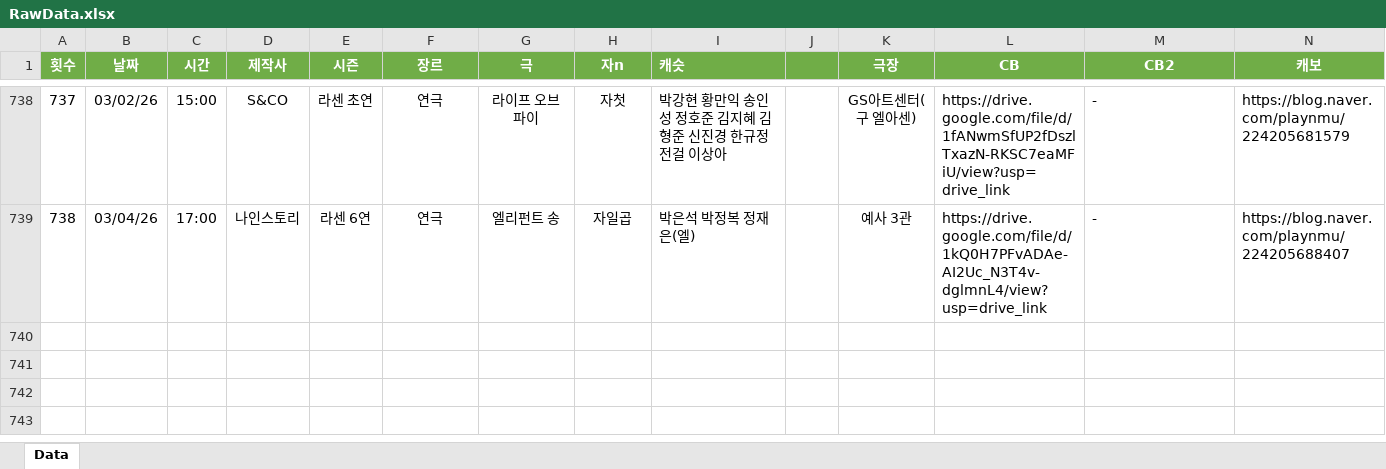
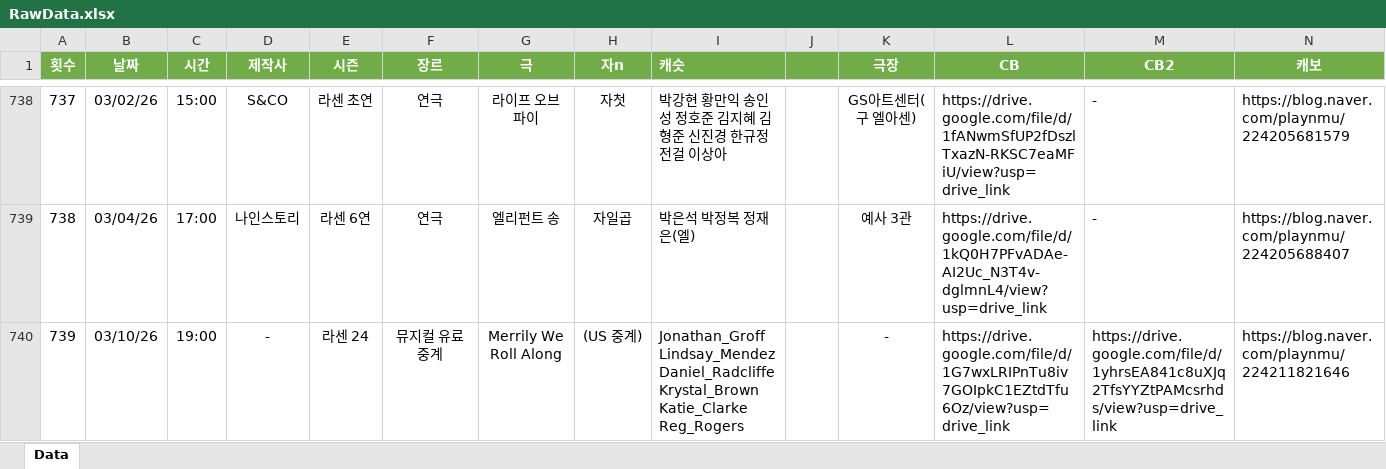
Before and after one commit to SailingSnails/SailingSnails.github.io, an Excel workbook: RawData.xlsx, sheet Data, drawn as a sheet; only a part is shown, gaps mark what is left out; values as stored, in another font and other column widths than the file's, no borders; table styles not drawn; rows hold the shown columns only; the diff names each change by its address in the sheet, - before the commit and + after, or states it on an @@ line.

```diff
--- a/RawData.xlsx (sheet Data)
+++ b/RawData.xlsx (sheet Data)
+row 740: 739 | 03/10/26 | 19:00 | - | 라센 24 | 뮤지컬 유료 중계 | Merrily We Roll Along | (US 중계) | Jonathan_Groff Lindsay_Mendez Daniel_Radcliffe Krystal_Brown Katie_Clarke Reg_Rogers | 21971 | - | https://drive.google.com/file/d/1G7wxLRIPnTu8iv7GOIpkC1EZtdTfu6Oz/view?usp=drive_link | https://drive.google.com/file/d/1yhrsEA841c8uXJq2TfsYYZtPAMcsrhds/view?usp=drive_link | https://blog.naver.com/playnmu/224211821646
```
Also changed, not shown: 1 other file.
